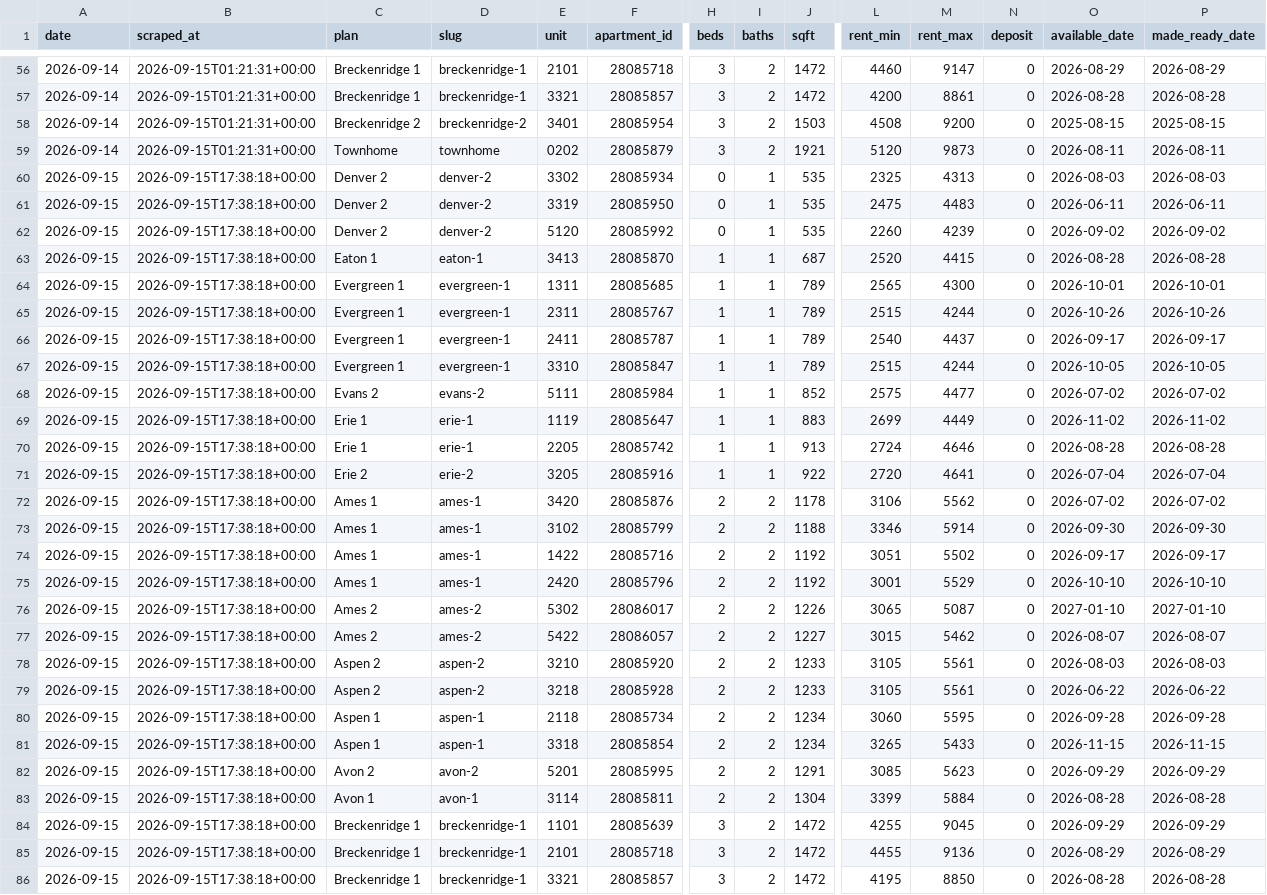
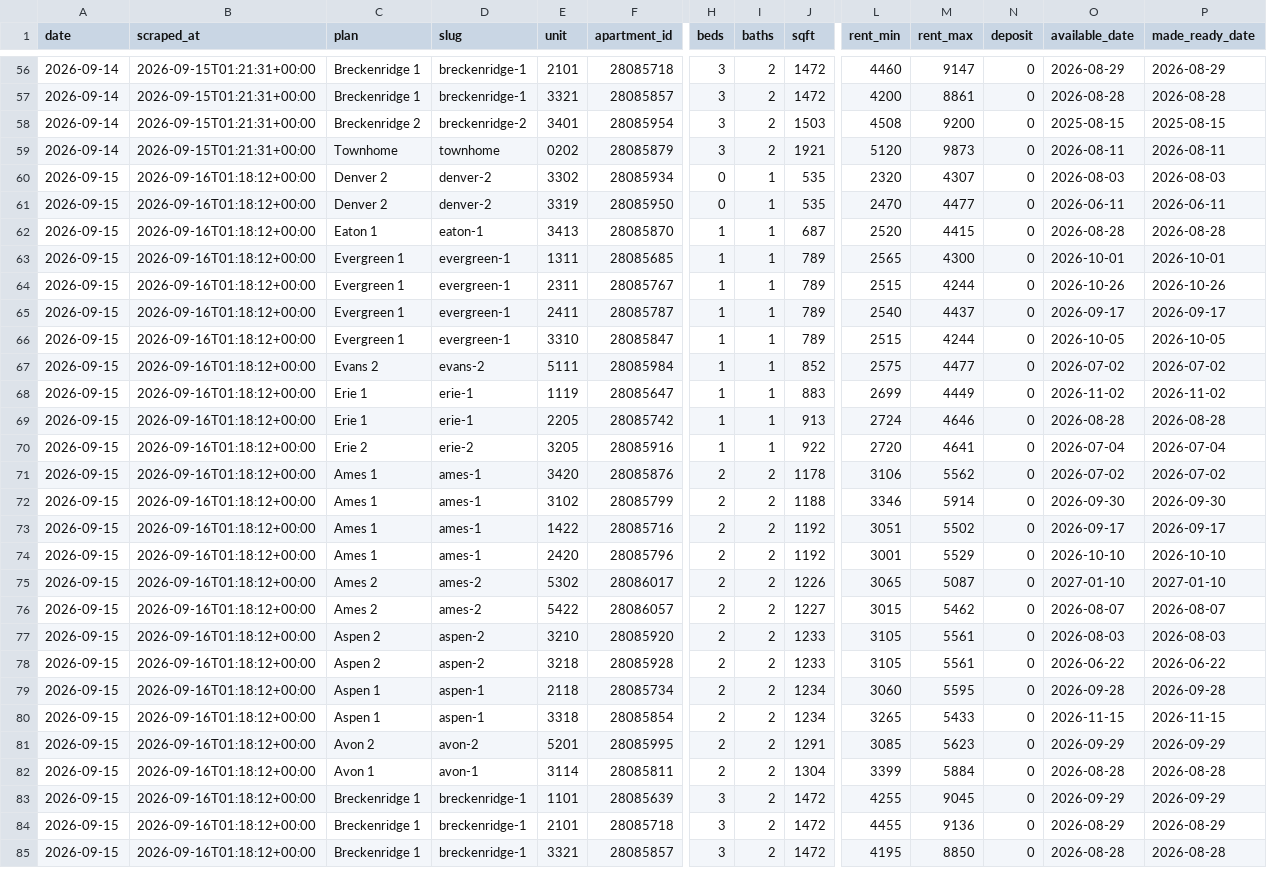
Before and after one commit to sharkweekshane/bell-rent-watch, a CSV file: data/units.csv, drawn as a sheet; only a part is shown, gaps mark what is left out; removed rows and columns are numbered as before the commit, all else as after; rows hold the shown columns only; the diff covers the shown part only; the diff names each change by its address in the sheet, - before the commit and + after, or states it on an @@ line.

Commit message:
data: 2026-09-15

```diff
--- a/data/units.csv
+++ b/data/units.csv
-B60:B61 (scraped_at): 2026-09-15T17:38:18+00:00
+B60:B61 (scraped_at): 2026-09-16T01:18:12+00:00
-L60 (rent_min): 2325
+L60 (rent_min): 2320
-M60 (rent_max): 4313
+M60 (rent_max): 4307
-L61 (rent_min): 2475
+L61 (rent_min): 2470
-M61 (rent_max): 4483
+M61 (rent_max): 4477
-row 62: 2026-09-15 | 2026-09-15T17:38:18+00:00 | Denver 2 | denver-2 | 5120 | 28085992 | 0 | 1 | 535 | 2260 | 4239 | 0 | 2026-09-02 | 2026-09-02
-B62:B85 (scraped_at): 2026-09-15T17:38:18+00:00
+B62:B85 (scraped_at): 2026-09-16T01:18:12+00:00
```
Also changed, not shown: 1 added row and 2 edited cells elsewhere in this file, data/prices.csv, 1 other file.
